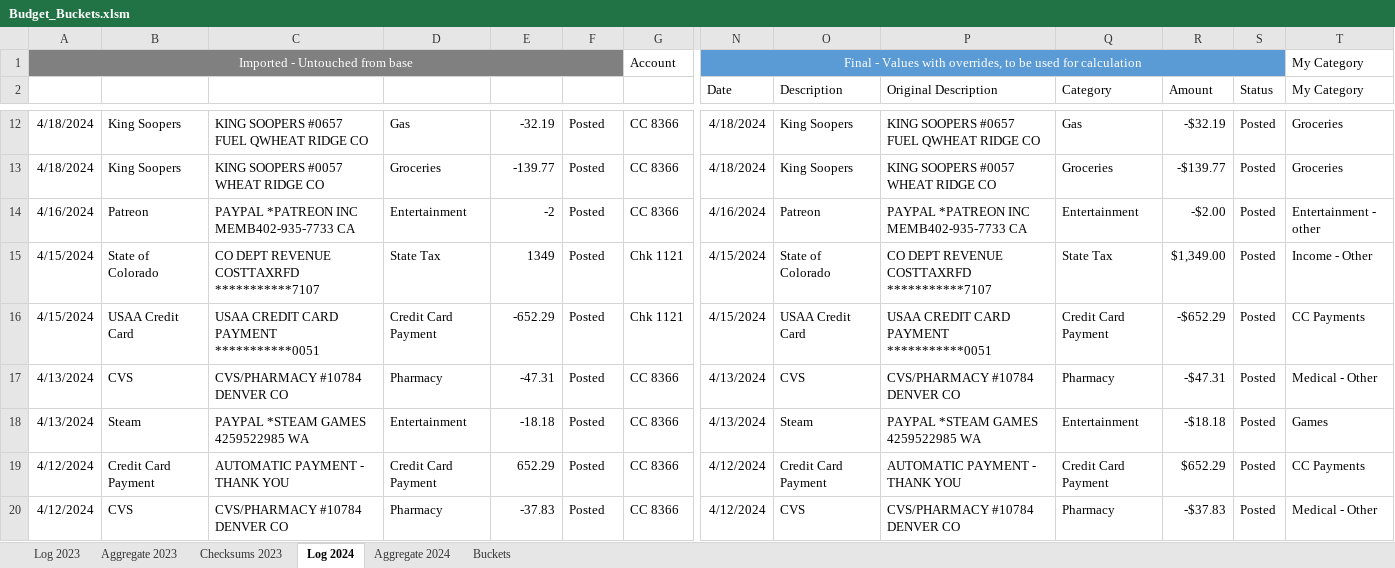
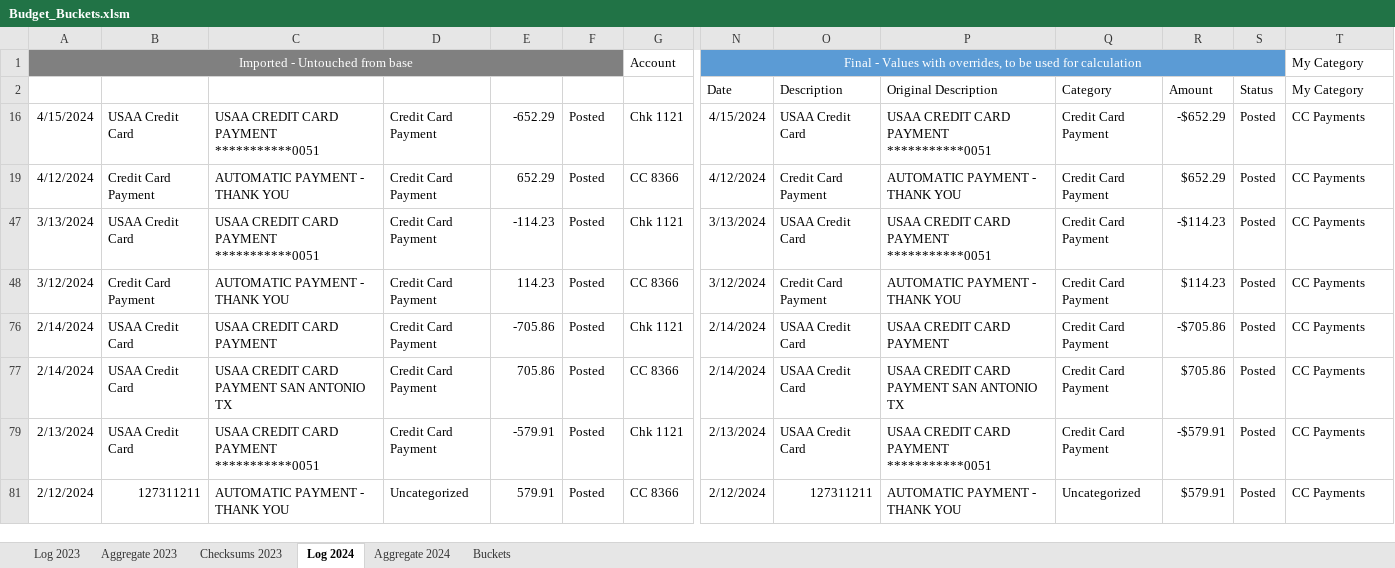
Before and after one commit to BrianGlassman/Budget_Buckets, an Excel workbook: Budget_Buckets.xlsm, sheet Log 2024, drawn as a sheet; only a part is shown, gaps mark what is left out; the shorter side is filled out with more unchanged rows; values as stored, in another font and other column widths than the file's, no borders; table styles not drawn; rows hold the shown columns only; the diff covers the shown part only; the diff names each change by its address in the sheet, - before the commit and + after, or states it on an @@ line.

```diff
--- a/Budget_Buckets.xlsm (sheet Log 2024)
+++ b/Budget_Buckets.xlsm (sheet Log 2024)
@@ row 12 hidden: 4/18/2024 | King Soopers | KING SOOPERS #0657 FUEL QWHEAT RIDGE CO | Gas | -32.19 | Posted | CC 8366 | 4/18/2024 | King Soopers | KING SOOPERS #0657 FUEL QWHEAT RIDGE CO | Gas | -$32.19 | Posted | Groceries @@
@@ row 13 hidden: 4/18/2024 | King Soopers | KING SOOPERS #0057 WHEAT RIDGE CO | Groceries | -139.77 | Posted | CC 8366 | 4/18/2024 | King Soopers | KING SOOPERS #0057 WHEAT RIDGE CO | Groceries | -$139.77 | Posted | Groceries @@
@@ row 14 hidden: 4/16/2024 | Patreon | PAYPAL *PATREON INC MEMB402-935-7733 CA | Entertainment | -2 | Posted | CC 8366 | 4/16/2024 | Patreon | PAYPAL *PATREON INC MEMB402-935-7733 CA | Entertainment | -$2.00 | Posted | Entertainment - other @@
@@ row 15 hidden: 4/15/2024 | State of Colorado | CO DEPT REVENUE COSTTAXRFD ***********7107 | State Tax | 1349 | Posted | Chk 1121 | 4/15/2024 | State of Colorado | CO DEPT REVENUE COSTTAXRFD ***********7107 | State Tax | $1,349.00 | Posted | Income - Other @@
@@ row 17 hidden: 4/13/2024 | CVS | CVS/PHARMACY #10784 DENVER CO | Pharmacy | -47.31 | Posted | CC 8366 | 4/13/2024 | CVS | CVS/PHARMACY #10784 DENVER CO | Pharmacy | -$47.31 | Posted | Medical - Other @@
@@ row 18 hidden: 4/13/2024 | Steam | PAYPAL *STEAM GAMES 4259522985 WA | Entertainment | -18.18 | Posted | CC 8366 | 4/13/2024 | Steam | PAYPAL *STEAM GAMES 4259522985 WA | Entertainment | -$18.18 | Posted | Games @@
@@ row 20 hidden: 4/12/2024 | CVS | CVS/PHARMACY #10784 DENVER CO | Pharmacy | -37.83 | Posted | CC 8366 | 4/12/2024 | CVS | CVS/PHARMACY #10784 DENVER CO | Pharmacy | -$37.83 | Posted | Medical - Other @@
```
Also changed, not shown: 114 hidden or unhidden rows elsewhere in this sheet, sheet Log 2023, formulas that keep their value, 9 other files.
